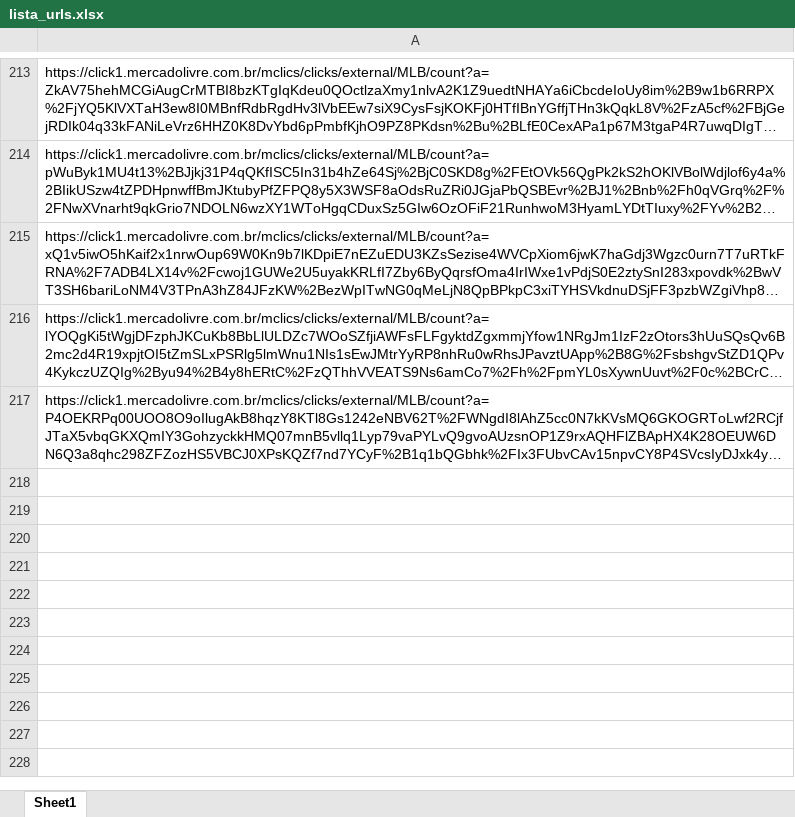
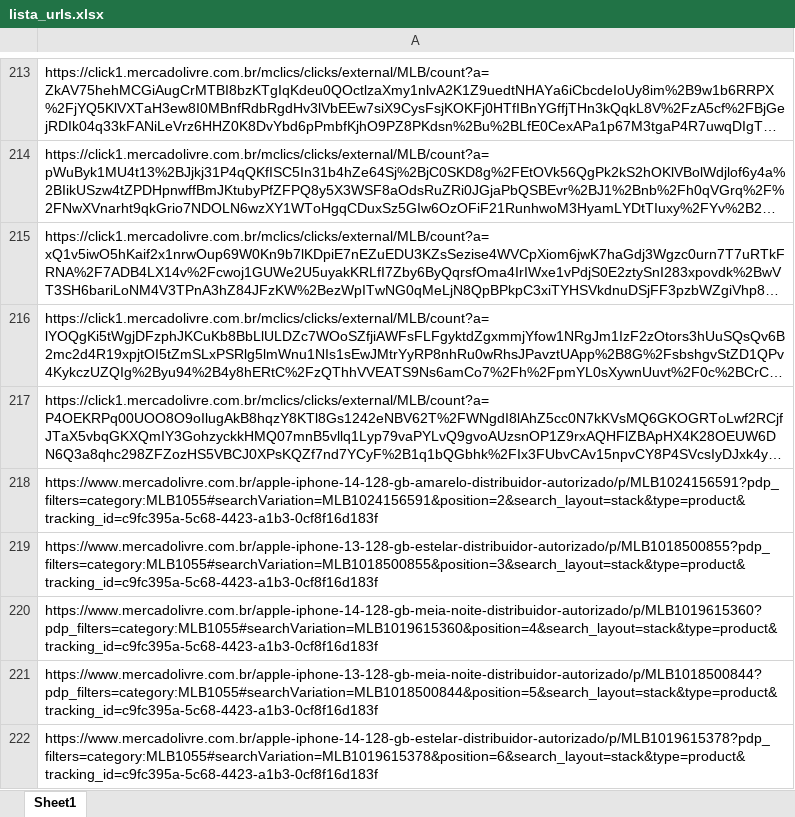
Before and after one commit to lutkenhaus/python-web-crawler, an Excel workbook: dados/lista_urls.xlsx, sheet Sheet1, drawn as a sheet; only a part is shown, gaps mark what is left out; long unchanged cells end in …; values as stored, in another font and other column widths than the file's, no borders; the diff names each change by its address in the sheet, - before the commit and + after, or states it on an @@ line.

```diff
--- a/dados/lista_urls.xlsx (sheet Sheet1)
+++ b/dados/lista_urls.xlsx (sheet Sheet1)
+row 218: https://www.mercadolivre.com.br/apple-iphone-14-128-gb-amarelo-distribuidor-autorizado/p/MLB1024156591?pdp_filters=category:MLB1055#searchVariation=MLB1024156591&position=2&search_layout=stack&type=product&tracking_id=c9fc395a-5c68-4423-a1b3-0cf8f16d183f
+row 219: https://www.mercadolivre.com.br/apple-iphone-13-128-gb-estelar-distribuidor-autorizado/p/MLB1018500855?pdp_filters=category:MLB1055#searchVariation=MLB1018500855&position=3&search_layout=stack&type=product&tracking_id=c9fc395a-5c68-4423-a1b3-0cf8f16d183f
+row 220: https://www.mercadolivre.com.br/apple-iphone-14-128-gb-meia-noite-distribuidor-autorizado/p/MLB1019615360?pdp_filters=category:MLB1055#searchVariation=MLB1019615360&position=4&search_layout=stack&type=product&tracking_id=c9fc395a-5c68-4423-a1b3-0cf8f16d183f
+row 221: https://www.mercadolivre.com.br/apple-iphone-13-128-gb-meia-noite-distribuidor-autorizado/p/MLB1018500844?pdp_filters=category:MLB1055#searchVariation=MLB1018500844&position=5&search_layout=stack&type=product&tracking_id=c9fc395a-5c68-4423-a1b3-0cf8f16d183f
+row 222: https://www.mercadolivre.com.br/apple-iphone-14-128-gb-estelar-distribuidor-autorizado/p/MLB1019615378?pdp_filters=category:MLB1055#searchVariation=MLB1019615378&position=6&search_layout=stack&type=product&tracking_id=c9fc395a-5c68-4423-a1b3-0cf8f16d183f
```
Also changed, not shown: dados/dados_coletados.xlsx, 2 other files.
